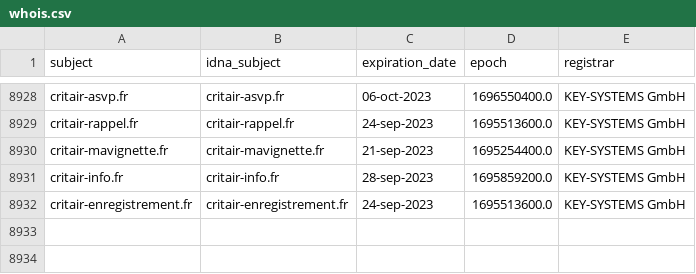
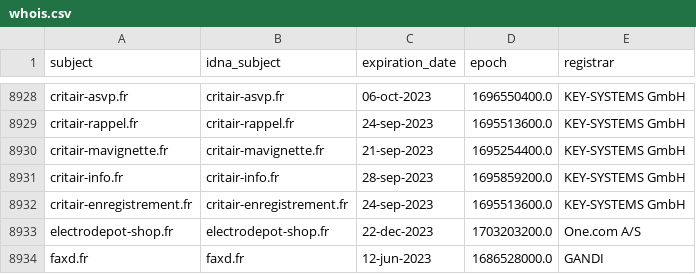
Before and after one commit to dead-hosts/Red-Flag-Domains_web_red.flag.domains, a CSV file: .pyfunceble/whois.csv, drawn as a sheet; only a part is shown, gaps mark what is left out; the diff names each change by its address in the sheet, - before the commit and + after, or states it on an @@ line.

```diff
--- a/.pyfunceble/whois.csv
+++ b/.pyfunceble/whois.csv
+row 8933: electrodepot-shop.fr | electrodepot-shop.fr | 22-dec-2023 | 1703203200.0 | One.com A/S
+row 8934: faxd.fr | faxd.fr | 12-jun-2023 | 1686528000.0 | GANDI
```
Also changed, not shown: .pyfunceble/inactive.csv, 10 other files.
